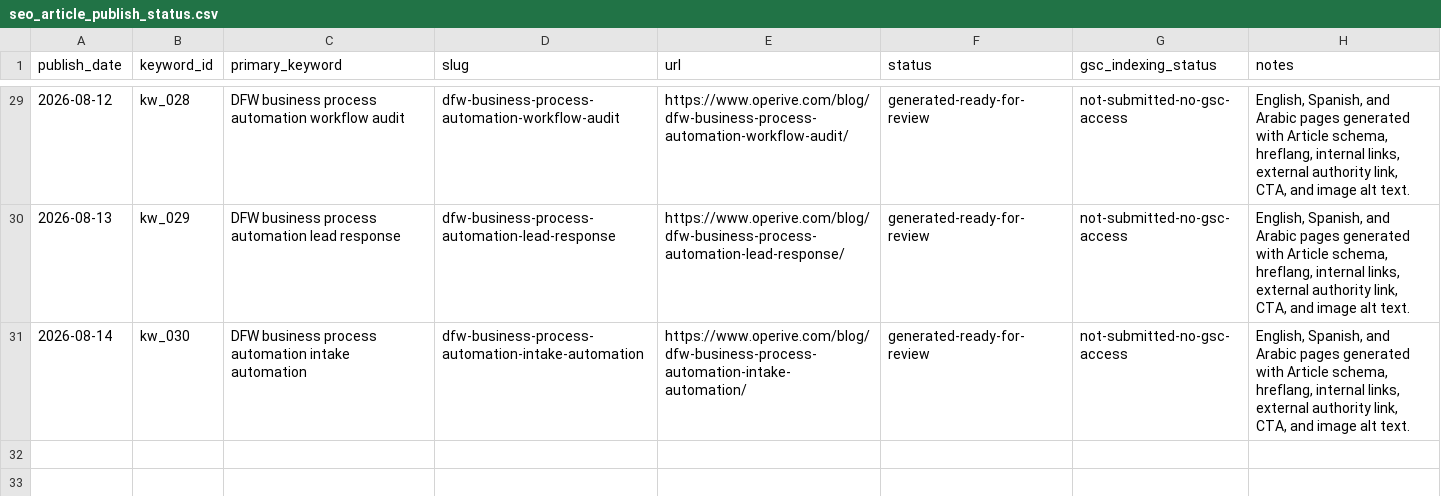
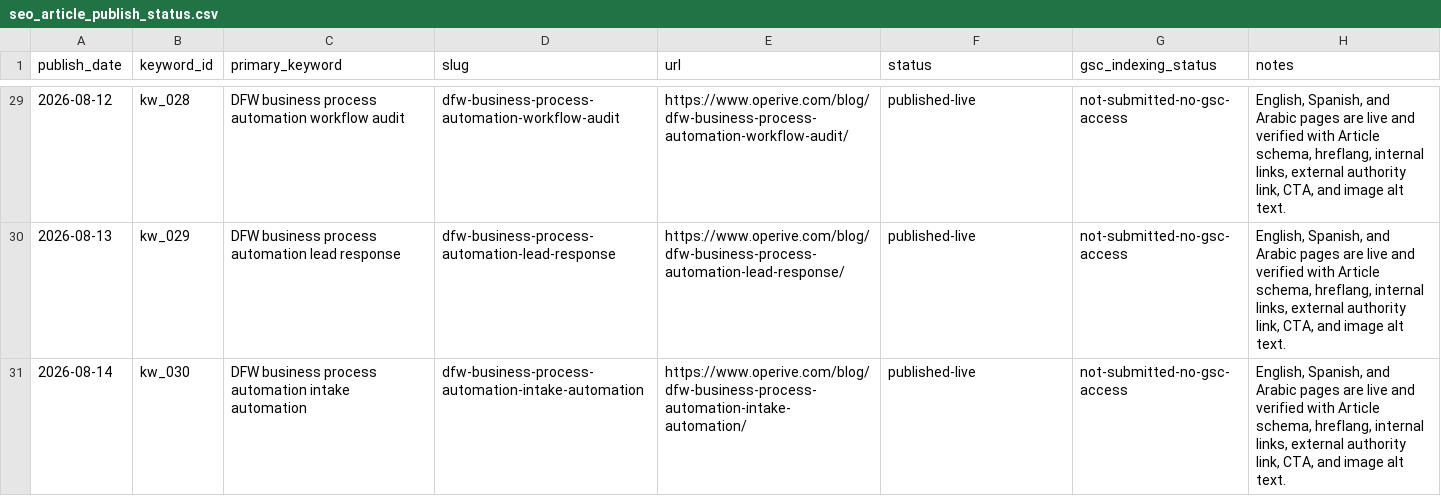
Before and after one commit to 751zaid-rgb/Operive-dashboard, a CSV file: marketing/seo_article_publish_status.csv, drawn as a sheet; only a part is shown, gaps mark what is left out; the diff covers the shown part only.

Commit message:
chore: record live SEO article publish status

```diff
--- a/marketing/seo_article_publish_status.csv
+++ b/marketing/seo_article_publish_status.csv
@@ -29,3 +29,3 @@ publish_date,keyword_id,primary_keyword,slug,url,status,gsc_indexing_status,note
-2026-08-12,kw_028,DFW business process automation workflow audit,dfw-business-process-automation-workflow-audit,https://www.operive.com/blog/dfw-business-process-automation-workflow-audit/,generated-ready-for-review,not-submitted-no-gsc-access,"English, Spanish, and Arabic pages generated with Article schema, hreflang, internal links, external authority link, CTA, and image alt text."
-2026-08-13,kw_029,DFW business process automation lead response,dfw-business-process-automation-lead-response,https://www.operive.com/blog/dfw-business-process-automation-lead-response/,generated-ready-for-review,not-submitted-no-gsc-access,"English, Spanish, and Arabic pages generated with Article schema, hreflang, internal links, external authority link, CTA, and image alt text."
-2026-08-14,kw_030,DFW business process automation intake automation,dfw-business-process-automation-intake-automation,https://www.operive.com/blog/dfw-business-process-automation-intake-automation/,generated-ready-for-review,not-submitted-no-gsc-access,"English, Spanish, and Arabic pages generated with Article schema, hreflang, internal links, external authority link, CTA, and image alt text."
+2026-08-12,kw_028,DFW business process automation workflow audit,dfw-business-process-automation-workflow-audit,https://www.operive.com/blog/dfw-business-process-automation-workflow-audit/,published-live,not-submitted-no-gsc-access,"English, Spanish, and Arabic pages are live and verified with Article schema, hreflang, internal links, external authority link, CTA, and image alt text."
+2026-08-13,kw_029,DFW business process automation lead response,dfw-business-process-automation-lead-response,https://www.operive.com/blog/dfw-business-process-automation-lead-response/,published-live,not-submitted-no-gsc-access,"English, Spanish, and Arabic pages are live and verified with Article schema, hreflang, internal links, external authority link, CTA, and image alt text."
+2026-08-14,kw_030,DFW business process automation intake automation,dfw-business-process-automation-intake-automation,https://www.operive.com/blog/dfw-business-process-automation-intake-automation/,published-live,not-submitted-no-gsc-access,"English, Spanish, and Arabic pages are live and verified with Article schema, hreflang, internal links, external authority link, CTA, and image alt text."
```
Also changed, not shown: 54 edited cells elsewhere in this file, 1 other file.
